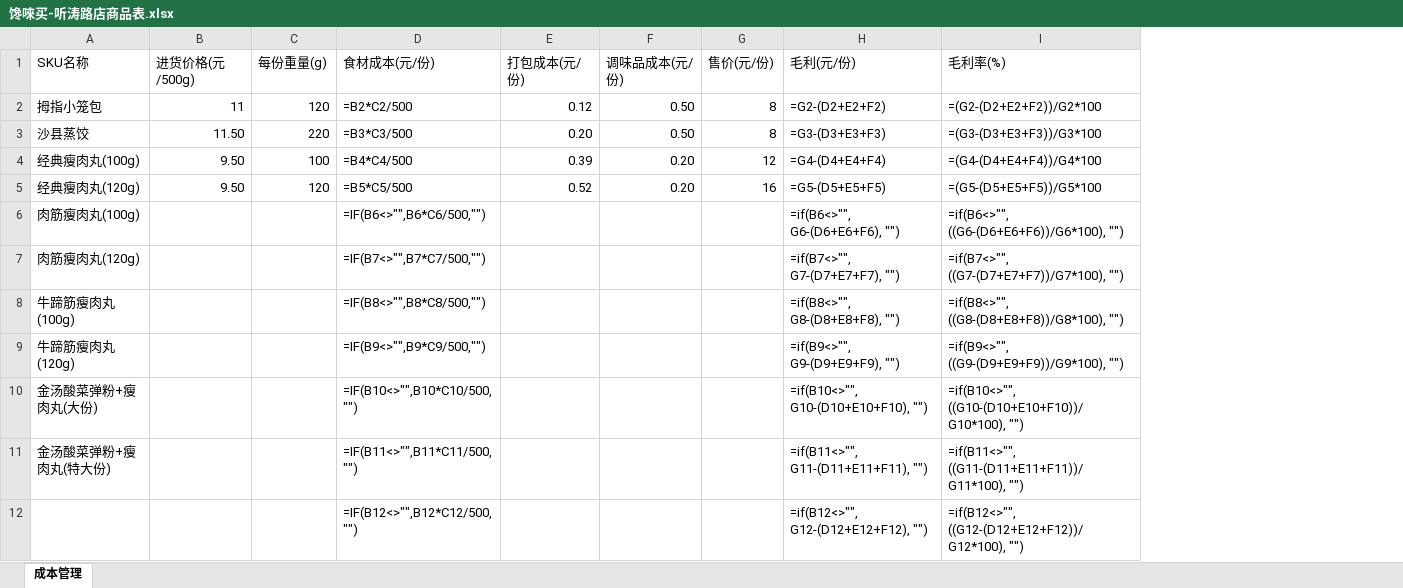
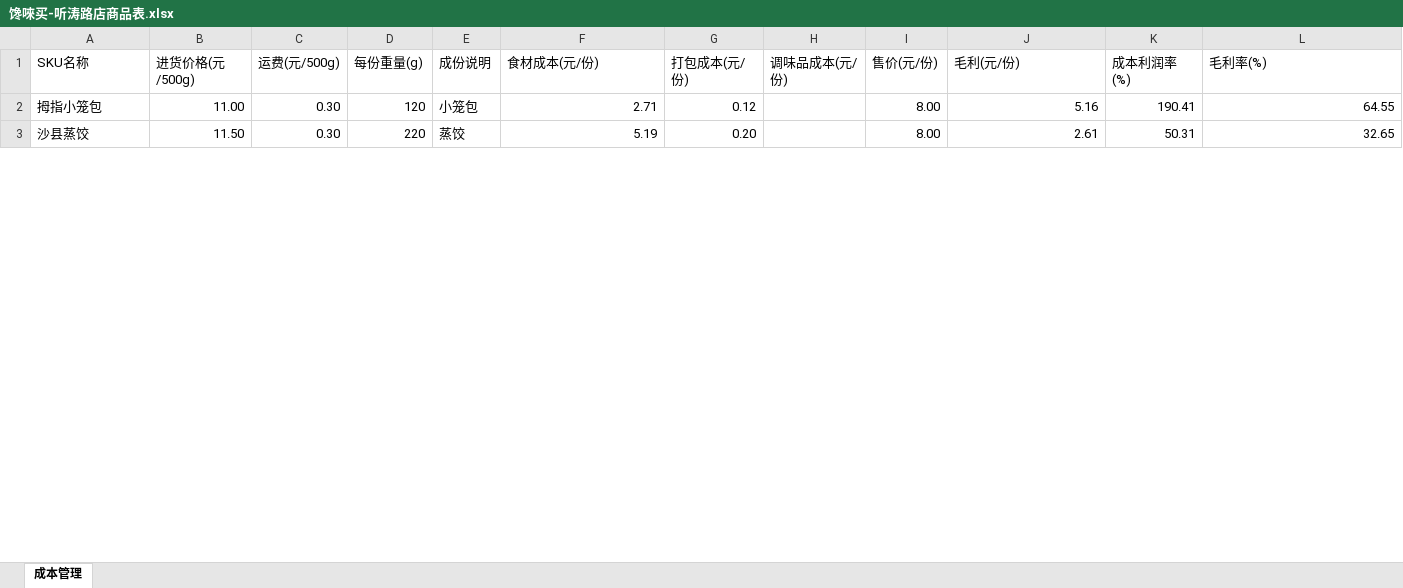
Before and after one commit to OldChicken/ChanWeiMai, an Excel workbook: 财务与流水/馋唻买-听涛路店商品表.xlsx, sheet 成本管理, drawn as a sheet; only a part is shown; values as stored, in another font and other column widths than the file's, no cell formats; formulas without a stored value are shown as written; conditional formats and table styles not drawn; removed rows and columns are numbered as before the commit, all else as after; the diff covers the shown part only; the diff names each change by its address in the sheet, - before the commit and + after, or states it on an @@ line.

```diff
--- a/财务与流水/馋唻买-听涛路店商品表.xlsx (sheet 成本管理)
+++ b/财务与流水/馋唻买-听涛路店商品表.xlsx (sheet 成本管理)
+column C (运费(元/500g)), rows 2-3: 0.30 | 0.30
+column E (成份说明), rows 2-3: 小笼包 | 蒸饺
+column K (成本利润率(%)), rows 2-3: 190.41 | 50.31
-B2 (进货价格(元/500g)): 11
+B2 (进货价格(元/500g)): 11.00
-F2 (食材成本(元/份)): =B2*C2/500
+F2 (食材成本(元/份)): 2.71
-H2:H3 (调味品成本(元/份)): 0.50
+H2:H3 (调味品成本(元/份)): (empty)
-I2:I3 (售价(元/份)): 8
+I2:I3 (售价(元/份)): 8.00
-J2 (毛利(元/份)): =G2-(D2+E2+F2)
+J2 (毛利(元/份)): 5.16
-L2 (毛利率(%)): =(G2-(D2+E2+F2))/G2*100
+L2 (毛利率(%)): 64.55
-F3 (食材成本(元/份)): =B3*C3/500
+F3 (食材成本(元/份)): 5.19
-J3 (毛利(元/份)): =G3-(D3+E3+F3)
+J3 (毛利(元/份)): 2.61
-L3 (毛利率(%)): =(G3-(D3+E3+F3))/G3*100
+L3 (毛利率(%)): 32.65
-row 4: 经典瘦肉丸(100g) | 9.50 | 100 | =B4*C4/500 | 0.39 | 0.20 | 12 | =G4-(D4+E4+F4) | =(G4-(D4+E4+F4))/G4*100
-row 5: 经典瘦肉丸(120g) | 9.50 | 120 | =B5*C5/500 | 0.52 | 0.20 | 16 | =G5-(D5+E5+F5) | =(G5-(D5+E5+F5))/G5*100
-row 6: 肉筋瘦肉丸(100g) |  |  | =IF(B6<>"",B6*C6/500,"") |  |  |  | =if(B6<>"", G6-(D6+E6+F6), "") | =if(B6<>"", ((G6-(D6+E6+F6))/G6*100), "")
-row 7: 肉筋瘦肉丸(120g) |  |  | =IF(B7<>"",B7*C7/500,"") |  |  |  | =if(B7<>"", G7-(D7+E7+F7), "") | =if(B7<>"", ((G7-(D7+E7+F7))/G7*100), "")
-row 8: 牛蹄筋瘦肉丸(100g) |  |  | =IF(B8<>"",B8*C8/500,"") |  |  |  | =if(B8<>"", G8-(D8+E8+F8), "") | =if(B8<>"", ((G8-(D8+E8+F8))/G8*100), "")
-row 9: 牛蹄筋瘦肉丸(120g) |  |  | =IF(B9<>"",B9*C9/500,"") |  |  |  | =if(B9<>"", G9-(D9+E9+F9), "") | =if(B9<>"", ((G9-(D9+E9+F9))/G9*100), "")
-row 10: 金汤酸菜弹粉+瘦肉丸(大份) |  |  | =IF(B10<>"",B10*C10/500,"") |  |  |  | =if(B10<>"", G10-(D10+E10+F10), "") | =if(B10<>"", ((G10-(D10+E10+F10))/G10*100), "")
-row 11: 金汤酸菜弹粉+瘦肉丸(特大份) |  |  | =IF(B11<>"",B11*C11/500,"") |  |  |  | =if(B11<>"", G11-(D11+E11+F11), "") | =if(B11<>"", ((G11-(D11+E11+F11))/G11*100), "")
-row 12:  |  |  | =IF(B12<>"",B12*C12/500,"") |  |  |  | =if(B12<>"", G12-(D12+E12+F12), "") | =if(B12<>"", ((G12-(D12+E12+F12))/G12*100), "")
```
Also changed, not shown: 37 added rows, 6 removed rows and 6 edited cells elsewhere in this sheet, cell formats, 财务与流水/馋唻买-听涛路店流水表.xlsx.
